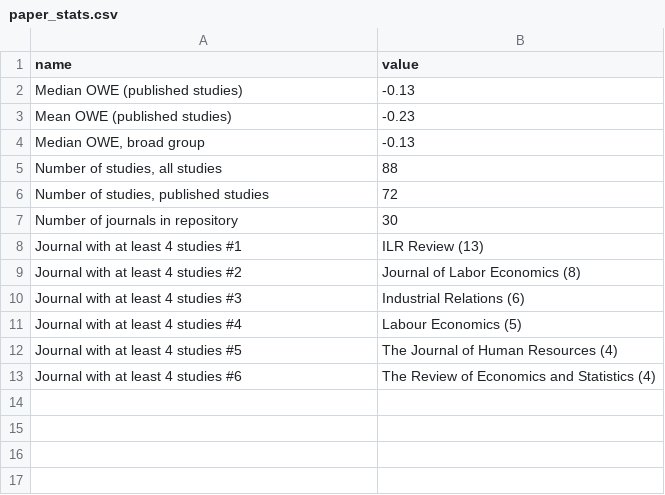
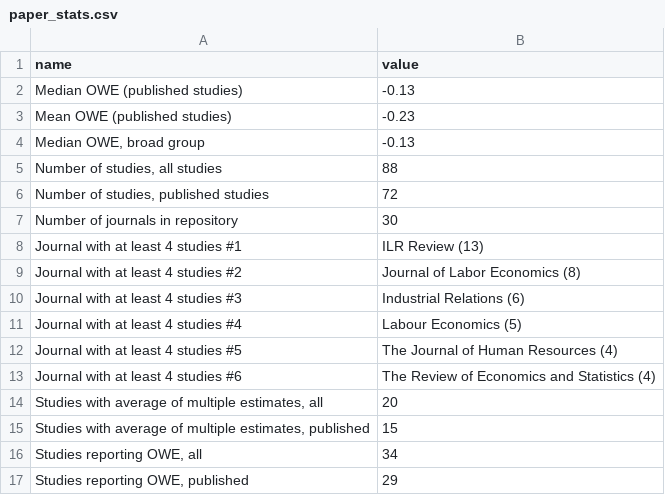
Before and after one commit to Economic/owe_review, a CSV file: docs/paper_stats.csv, drawn as a sheet.

Commit message:
add reporting/average stats

```diff
--- a/docs/paper_stats.csv
+++ b/docs/paper_stats.csv
@@ -13 +13,5 @@ Journal with at least 4 studies #5,The Journal of Human Resources (4)
 Journal with at least 4 studies #6,The Review of Economics and Statistics (4)
+"Studies with average of multiple estimates, all",20
+"Studies with average of multiple estimates, published",15
+"Studies reporting OWE, all",34
+"Studies reporting OWE, published",29
```
Also changed, not shown: 1 other file.
